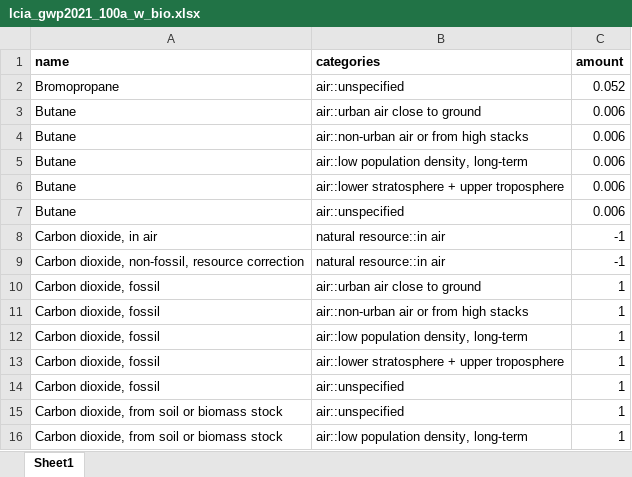
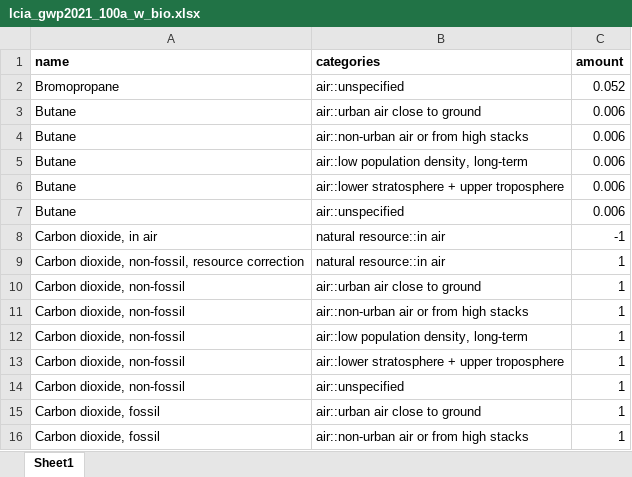
Before and after one commit to polca/premise_gwp, an Excel workbook: premise_gwp/data/lcia_gwp2021_100a_w_bio.xlsx, sheet Sheet1, drawn as a sheet; only a part is shown; the shorter side is filled out with more unchanged rows; values as stored, in another font and other column widths than the file's, no borders; the diff names each change by its address in the sheet, - before the commit and + after, or states it on an @@ line.

Commit message:
Fix issue missing CF for `Carbon dioxide, non-fossil`

```diff
--- a/premise_gwp/data/lcia_gwp2021_100a_w_bio.xlsx (sheet Sheet1)
+++ b/premise_gwp/data/lcia_gwp2021_100a_w_bio.xlsx (sheet Sheet1)
-C9 (amount): -1
+C9 (amount): 1
+row 10: Carbon dioxide, non-fossil | air::urban air close to ground | 1
+row 11: Carbon dioxide, non-fossil | air::non-urban air or from high stacks | 1
+row 12: Carbon dioxide, non-fossil | air::low population density, long-term | 1
+row 13: Carbon dioxide, non-fossil | air::lower stratosphere + upper troposphere | 1
+row 14: Carbon dioxide, non-fossil | air::unspecified | 1
```
Also changed, not shown: premise_gwp/data/lcia_gwp_20a_w_bio.xlsx.
